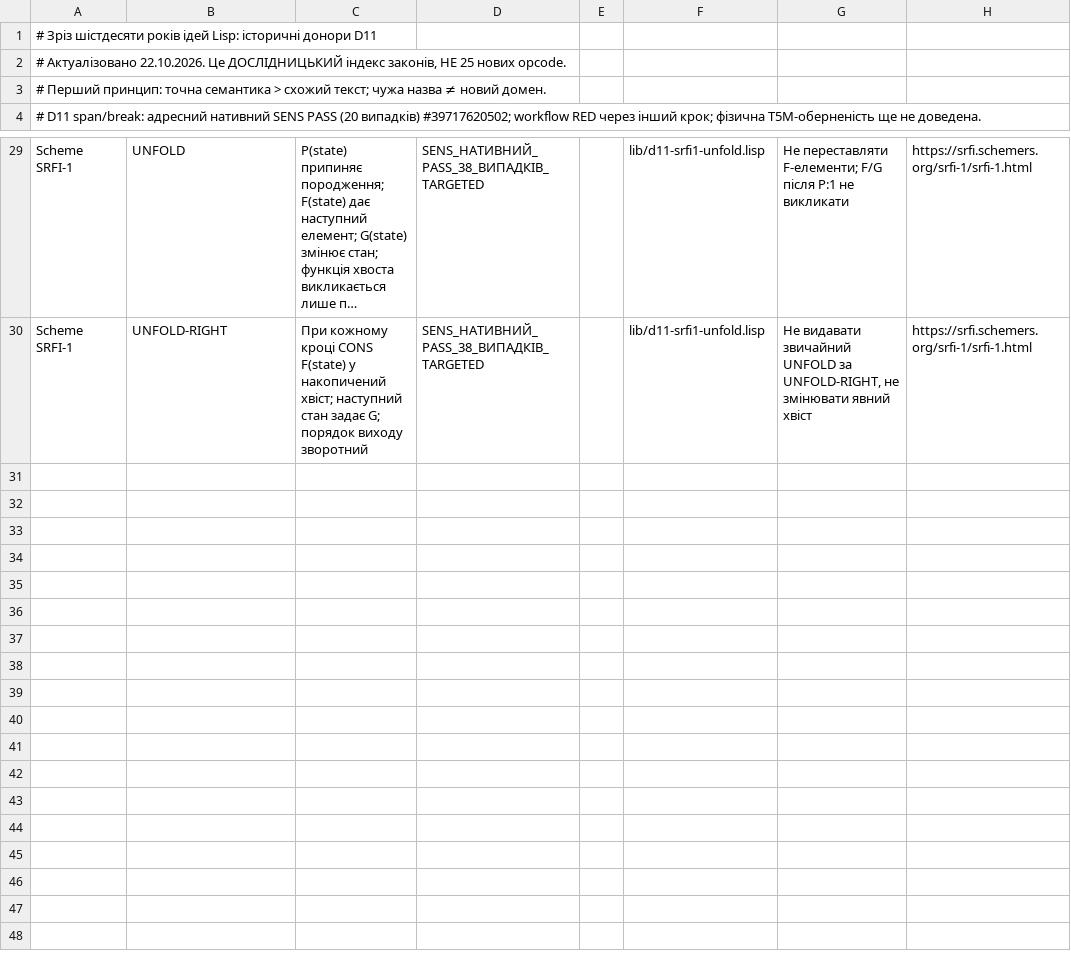
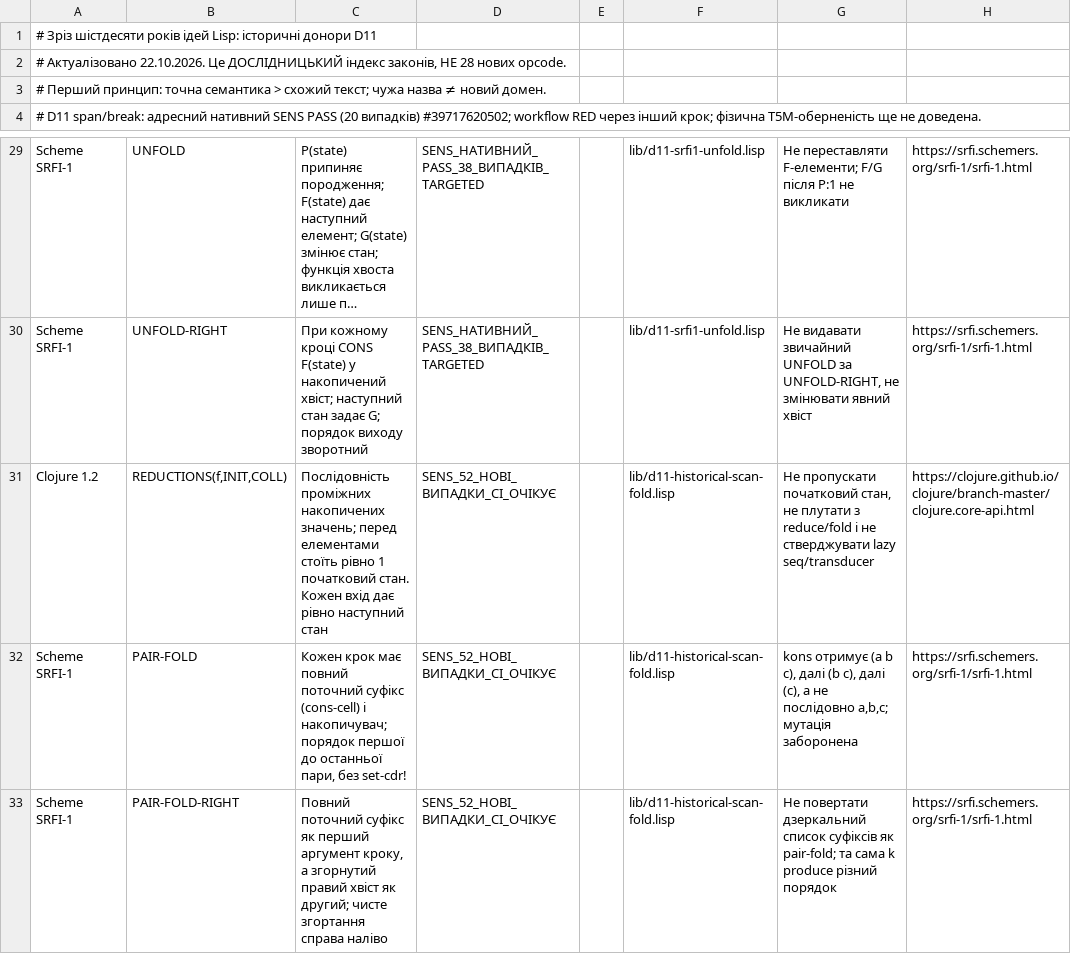
Before and after one commit to juv4uk/sens, a TSV file: knowledge/d11/база-доступних-функцій/донори-лисп-1962-2026.tsv, drawn as a sheet; only a part is shown, gaps mark what is left out; long unchanged cells end in …; the diff names each change by its address in the sheet, - before the commit and + after, or states it on an @@ line.

Commit message:
Д11: 28 історичних законів — додати Clojure reductions і Scheme pair-fold

```diff
--- a/knowledge/d11/база-доступних-функцій/донори-лисп-1962-2026.tsv
+++ b/knowledge/d11/база-доступних-функцій/донори-лисп-1962-2026.tsv
-A2: …законів, НЕ 25 нових opcode.
+A2: …законів, НЕ 28 нових opcode.
+row 31: Clojure 1.2 | REDUCTIONS(f,INIT,COLL) | Послідовність проміжних накопичених значень; перед елементами стоїть рівно 1 початковий стан. Кожен вхід дає рівно наступний стан | SENS_52_НОВІ_ВИПАДКИ_CI_ОЧІКУЄ |  | lib/d11-historical-scan-fold.lisp | Не пропускати початковий стан, не плутати з reduce/fold і не стверджувати lazy seq/transducer | https://clojure.github.io/clojure/branch-master/clojure.core-api.html
+row 32: Scheme SRFI-1 | PAIR-FOLD | Кожен крок має повний поточний суфікс (cons-cell) і накопичувач; порядок першої до останньої пари, без set-cdr! | SENS_52_НОВІ_ВИПАДКИ_CI_ОЧІКУЄ |  | lib/d11-historical-scan-fold.lisp | kons отримує (a b c), далі (b c), далі (c), а не послідовно a,b,c; мутація заборонена | https://srfi.schemers.org/srfi-1/srfi-1.html
+row 33: Scheme SRFI-1 | PAIR-FOLD-RIGHT | Повний поточний суфікс як перший аргумент кроку, а згорнутий правий хвіст як другий; чисте згортання справа наліво | SENS_52_НОВІ_ВИПАДКИ_CI_ОЧІКУЄ |  | lib/d11-historical-scan-fold.lisp | Не повертати дзеркальний список суфіксів як pair-fold; та сама k produce різний порядок | https://srfi.schemers.org/srfi-1/srfi-1.html
```
